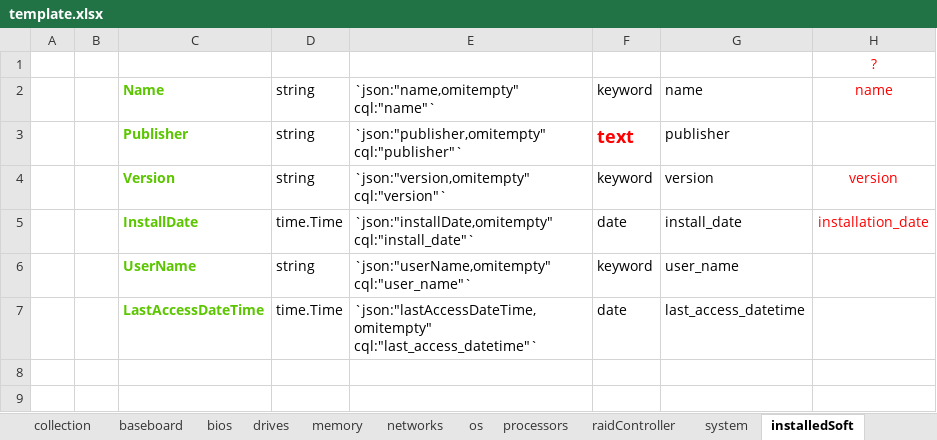
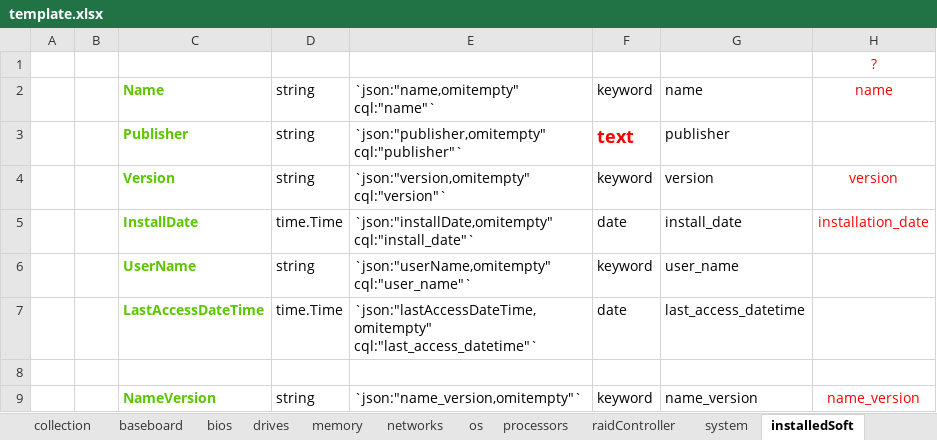
Before and after one commit to vyeve/continuum-utils, an Excel workbook: RMM/preparation/template.xlsx, sheet installedSoft, drawn as a sheet; values as stored, in another font and other column widths than the file's, no borders; the diff names each change by its address in the sheet, - before the commit and + after, or states it on an @@ line.

```diff
--- a/RMM/preparation/template.xlsx (sheet installedSoft)
+++ b/RMM/preparation/template.xlsx (sheet installedSoft)
+row 8: (empty)
+row 9:  |  | NameVersion | string | `json:"name_version,omitempty"` | keyword | name_version | name_version
```
Also changed, not shown: sheet collection, 1 other file.
